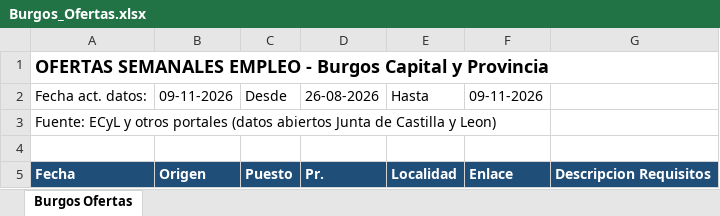
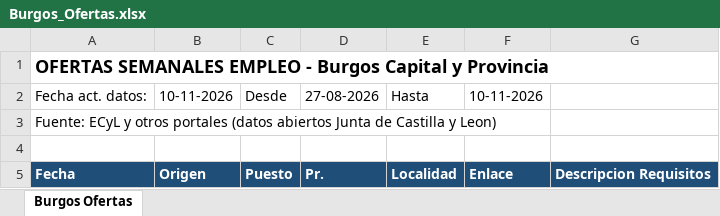
Before and after one commit to chiquiruiz1-hub/ofertas-burgos, an Excel workbook: Burgos_Ofertas.xlsx, sheet Burgos Ofertas, drawn as a sheet; only a part is shown; values as stored, in another font and other column widths than the file's, no borders; the diff covers the shown part only; the diff names each change by its address in the sheet, - before the commit and + after, or states it on an @@ line.

Commit message:
Ofertas Burgos 2026-11-10

```diff
--- a/Burgos_Ofertas.xlsx (sheet Burgos Ofertas)
+++ b/Burgos_Ofertas.xlsx (sheet Burgos Ofertas)
-B2: 09-11-2026
+B2: 10-11-2026
-D2: 26-08-2026
+D2: 27-08-2026
-F2: 09-11-2026
+F2: 10-11-2026
```
Also changed, not shown: 1 removed row elsewhere in this sheet.
